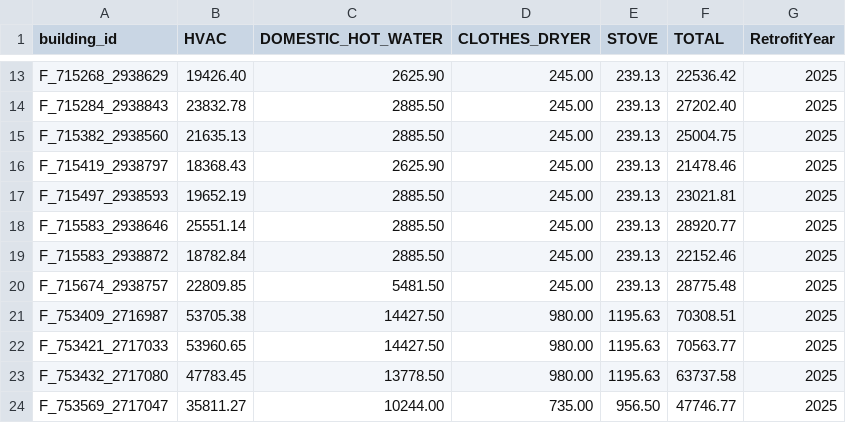
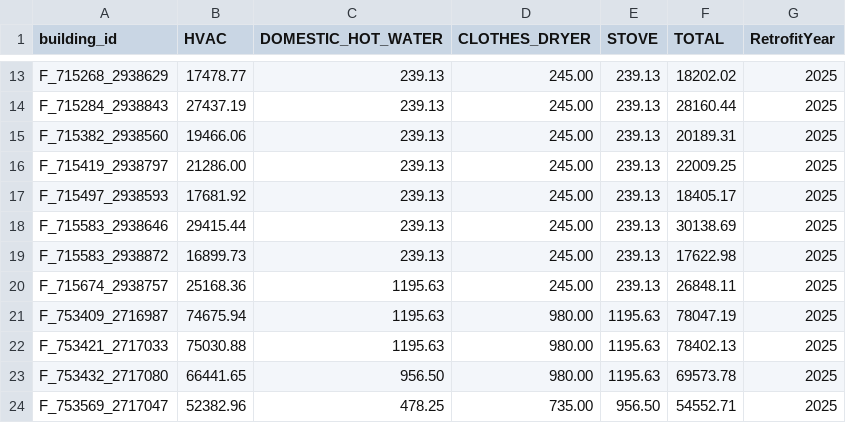
Before and after one commit to Groundworkdata/segment-iat, a CSV file: config_files/retrofit_costs/COST_HYBRID_NPA.csv, drawn as a sheet; only a part is shown, gaps mark what is left out; the diff covers the shown part only; the diff names each change by its address in the sheet, - before the commit and + after, or states it on an @@ line.

```diff
--- a/config_files/retrofit_costs/COST_HYBRID_NPA.csv
+++ b/config_files/retrofit_costs/COST_HYBRID_NPA.csv
-B13 (HVAC): 19426.40
+B13 (HVAC): 17478.77
-C13 (DOMESTIC_HOT_WATER): 2625.90
+C13 (DOMESTIC_HOT_WATER): 239.13
-F13 (TOTAL): 22536.42
+F13 (TOTAL): 18202.02
-B14 (HVAC): 23832.78
+B14 (HVAC): 27437.19
-C14:C15 (DOMESTIC_HOT_WATER): 2885.50
+C14:C15 (DOMESTIC_HOT_WATER): 239.13
-F14 (TOTAL): 27202.40
+F14 (TOTAL): 28160.44
-B15 (HVAC): 21635.13
+B15 (HVAC): 19466.06
-F15 (TOTAL): 25004.75
+F15 (TOTAL): 20189.31
-B16 (HVAC): 18368.43
+B16 (HVAC): 21286.00
-C16 (DOMESTIC_HOT_WATER): 2625.90
+C16 (DOMESTIC_HOT_WATER): 239.13
-F16 (TOTAL): 21478.46
+F16 (TOTAL): 22009.25
-B17 (HVAC): 19652.19
+B17 (HVAC): 17681.92
-C17:C19 (DOMESTIC_HOT_WATER): 2885.50
+C17:C19 (DOMESTIC_HOT_WATER): 239.13
-F17 (TOTAL): 23021.81
+F17 (TOTAL): 18405.17
-B18 (HVAC): 25551.14
+B18 (HVAC): 29415.44
-F18 (TOTAL): 28920.77
+F18 (TOTAL): 30138.69
-B19 (HVAC): 18782.84
+B19 (HVAC): 16899.73
-F19 (TOTAL): 22152.46
+F19 (TOTAL): 17622.98
-B20 (HVAC): 22809.85
+B20 (HVAC): 25168.36
-C20 (DOMESTIC_HOT_WATER): 5481.50
+C20 (DOMESTIC_HOT_WATER): 1195.63
-F20 (TOTAL): 28775.48
+F20 (TOTAL): 26848.11
-B21 (HVAC): 53705.38
+B21 (HVAC): 74675.94
-C21:C22 (DOMESTIC_HOT_WATER): 14427.50
+C21:C22 (DOMESTIC_HOT_WATER): 1195.63
-F21 (TOTAL): 70308.51
+F21 (TOTAL): 78047.19
-B22 (HVAC): 53960.65
+B22 (HVAC): 75030.88
-F22 (TOTAL): 70563.77
+F22 (TOTAL): 78402.13
-B23 (HVAC): 47783.45
+B23 (HVAC): 66441.65
-C23 (DOMESTIC_HOT_WATER): 13778.50
+C23 (DOMESTIC_HOT_WATER): 956.50
-F23 (TOTAL): 63737.58
+F23 (TOTAL): 69573.78
-B24 (HVAC): 35811.27
+B24 (HVAC): 52382.96
-C24 (DOMESTIC_HOT_WATER): 10244.00
+C24 (DOMESTIC_HOT_WATER): 478.25
-F24 (TOTAL): 47746.77
+F24 (TOTAL): 54552.71
```
Also changed, not shown: 73 edited cells elsewhere in this file, config_files/retrofit_costs/COST_ACCELERATED_ELEC.csv, config_files/retrofit_costs/COST_CONTINUED_GAS.csv, 4 other files.
